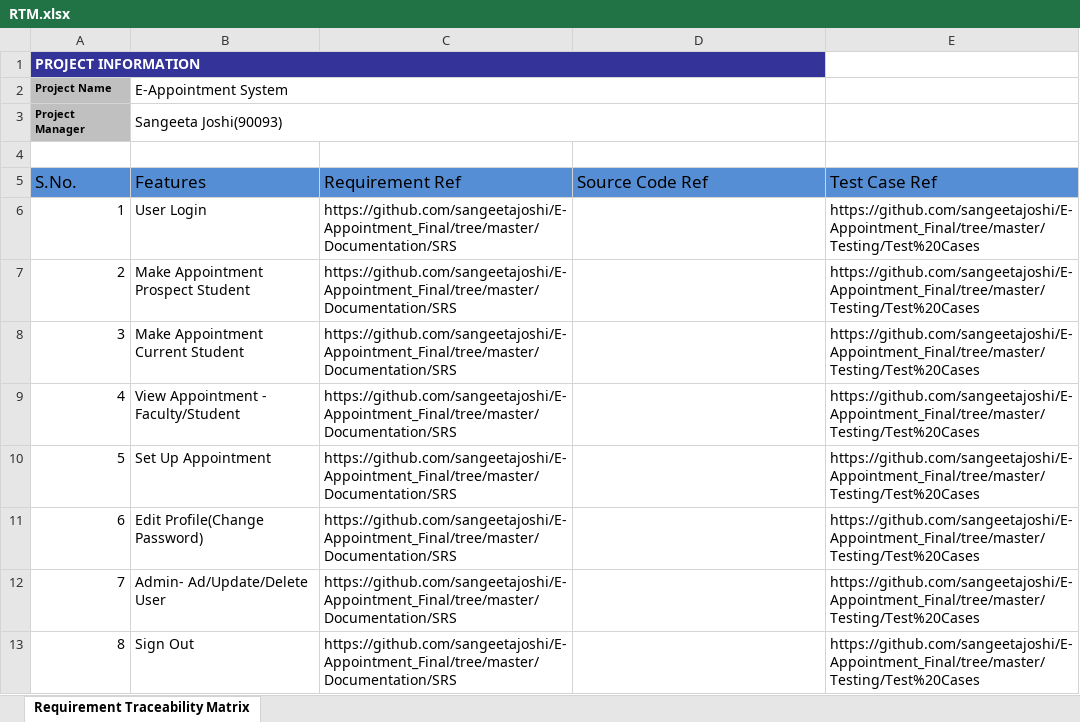
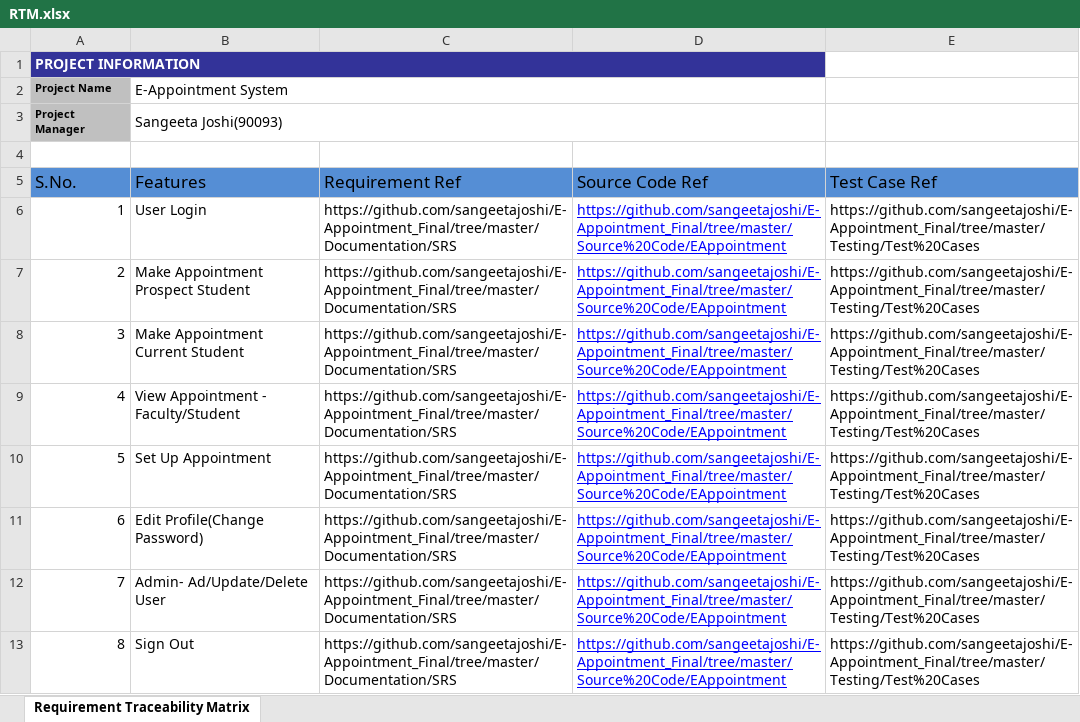
Before and after one commit to joshisange89/EAppointment, an Excel workbook: Documentation/RTM/RTM.xlsx, sheet Requirement Traceability Matrix, drawn as a sheet; values as stored, in another font and other column widths than the file's, no borders; the diff names each change by its address in the sheet, - before the commit and + after, or states it on an @@ line.

Commit message:
RTM source code location updated

```diff
--- a/Documentation/RTM/RTM.xlsx (sheet Requirement Traceability Matrix)
+++ b/Documentation/RTM/RTM.xlsx (sheet Requirement Traceability Matrix)
-D6:D13 (Source Code Ref): (empty)
+D6:D13 (Source Code Ref): https://github.com/sangeetajoshi/E-Appointment_Final/tree/master/Source%20Code/EAppointment
```
Also changed, not shown: 1 other file.
